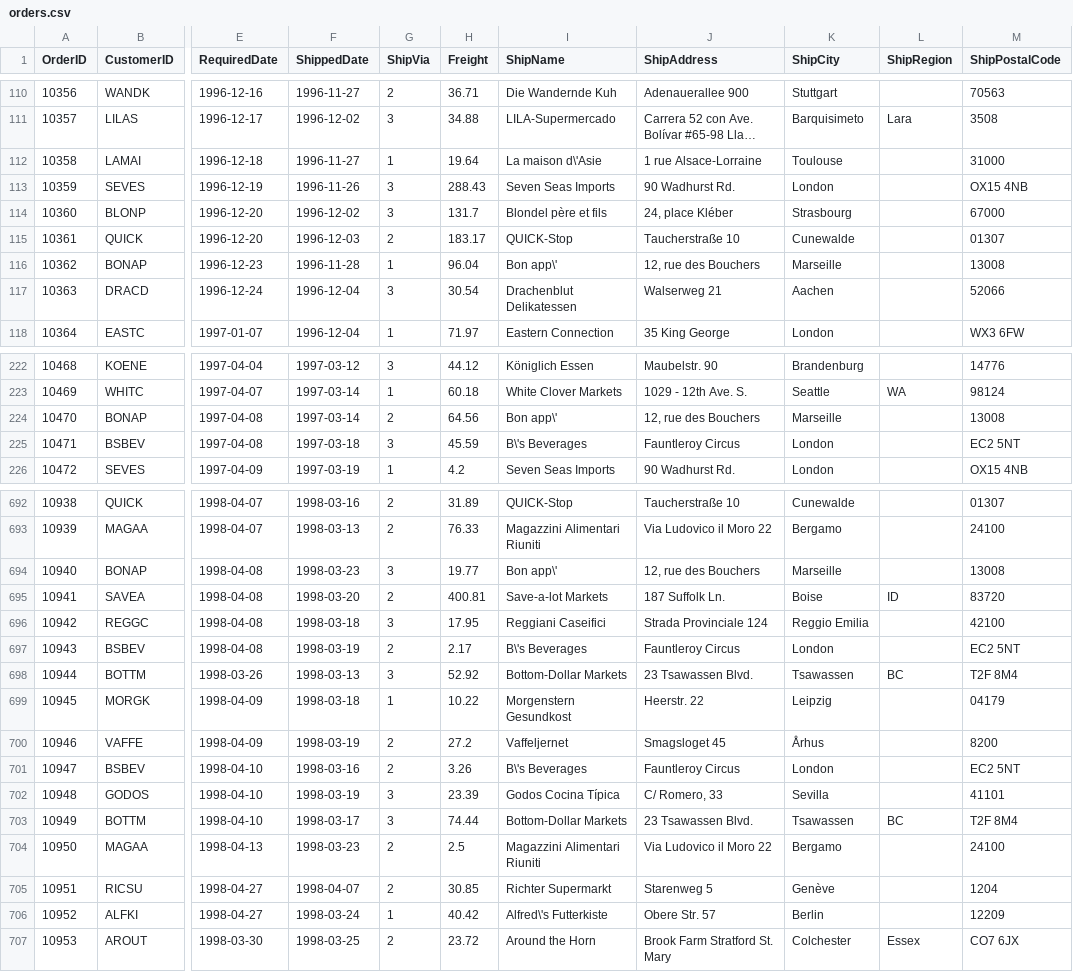
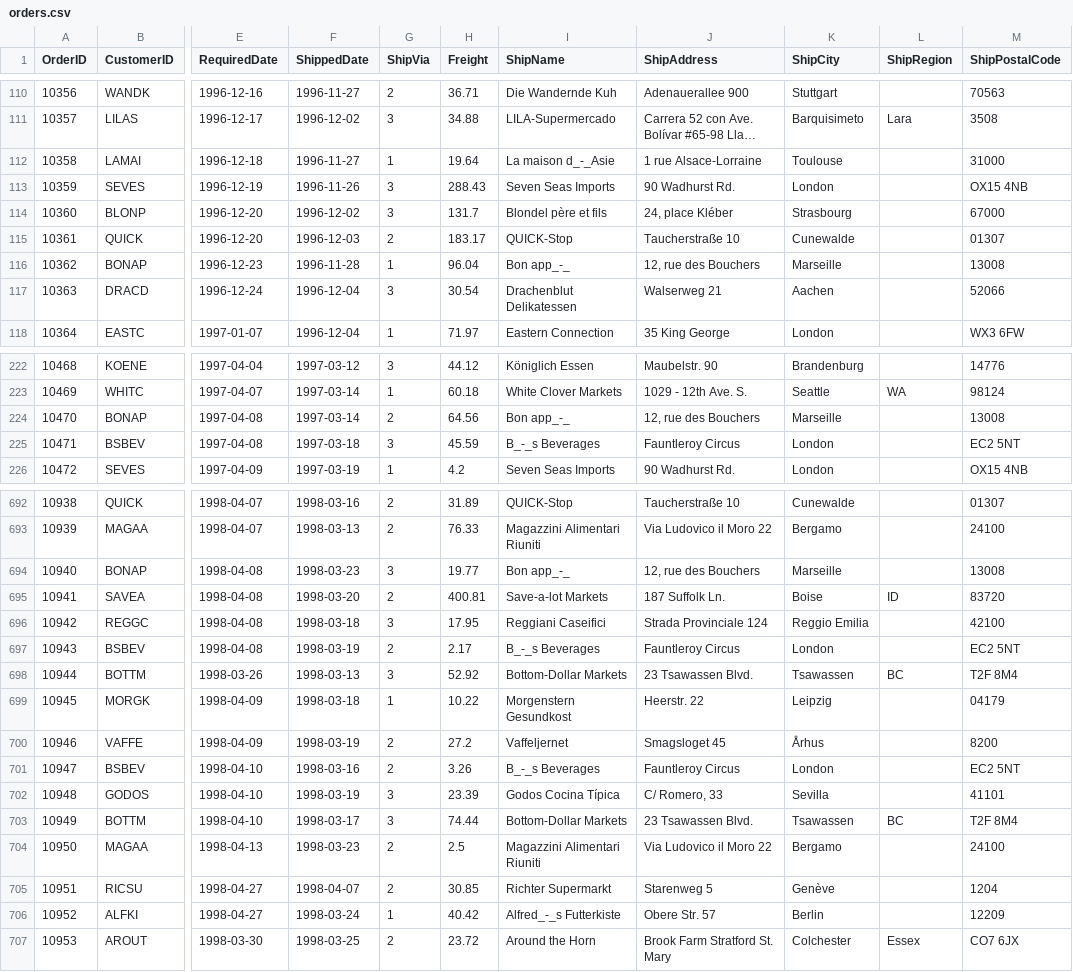
Before and after one commit to neo4j-contrib/northwind-neo4j, a CSV file: data/orders.csv, drawn as a sheet; only a part is shown, gaps mark what is left out; long unchanged cells end in …; the diff covers the shown part only; the diff names each change by its address in the sheet, - before the commit and + after, or states it on an @@ line.

```diff
--- a/data/orders.csv
+++ b/data/orders.csv
-I112 (ShipName): La maison d\'Asie
+I112 (ShipName): La maison d_-_Asie
-I116 (ShipName): Bon app\'
+I116 (ShipName): Bon app_-_
-I224 (ShipName): Bon app\'
+I224 (ShipName): Bon app_-_
-I225 (ShipName): B\'s Beverages
+I225 (ShipName): B_-_s Beverages
-I694 (ShipName): Bon app\'
+I694 (ShipName): Bon app_-_
-I697 (ShipName): B\'s Beverages
+I697 (ShipName): B_-_s Beverages
-I701 (ShipName): B\'s Beverages
+I701 (ShipName): B_-_s Beverages
-I706 (ShipName): Alfred\'s Futterkiste
+I706 (ShipName): Alfred_-_s Futterkiste
```
Also changed, not shown: 58 edited cells elsewhere in this file.
